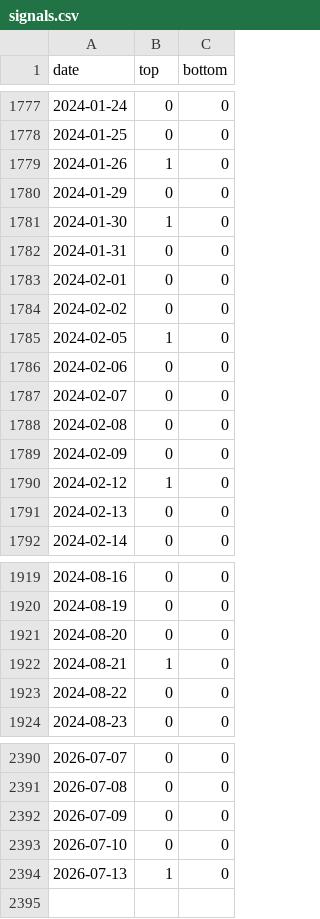
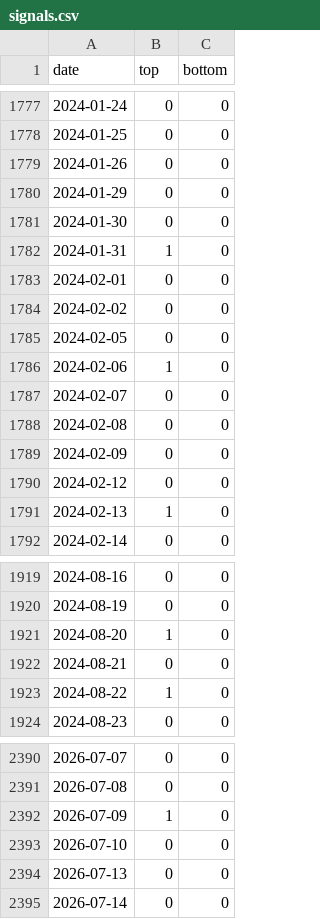
Before and after one commit to dougie-r2/rustskew, a CSV file: data/signals.csv, drawn as a sheet; only a part is shown, gaps mark what is left out; the diff covers the shown part only.

```diff
--- a/data/signals.csv
+++ b/data/signals.csv
@@ -1778,10 +1778,10 @@ date,top,bottom
 2024-01-25,0,0
-2024-01-26,1,0
+2024-01-26,0,0
 2024-01-29,0,0
-2024-01-30,1,0
-2024-01-31,0,0
+2024-01-30,0,0
+2024-01-31,1,0
 2024-02-01,0,0
 2024-02-02,0,0
-2024-02-05,1,0
-2024-02-06,0,0
+2024-02-05,0,0
+2024-02-06,1,0
 2024-02-07,0,0
@@ -1789,4 +1789,4 @@ date,top,bottom
 2024-02-09,0,0
-2024-02-12,1,0
-2024-02-13,0,0
+2024-02-12,0,0
+2024-02-13,1,0
 2024-02-14,0,0
@@ -1920,5 +1920,5 @@ date,top,bottom
 2024-08-19,0,0
-2024-08-20,0,0
-2024-08-21,1,0
-2024-08-22,0,0
+2024-08-20,1,0
+2024-08-21,0,0
+2024-08-22,1,0
 2024-08-23,0,0
@@ -2391,4 +2391,5 @@ date,top,bottom
 2026-07-08,0,0
-2026-07-09,0,0
+2026-07-09,1,0
 2026-07-10,0,0
-2026-07-13,1,0
+2026-07-13,0,0
+2026-07-14,0,0
```
Also changed, not shown: 50 edited cells elsewhere in this file, DIX.csv, data/cboe_cor1m.csv, 8 other files.
